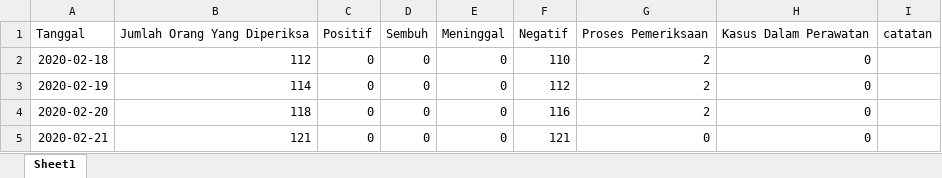
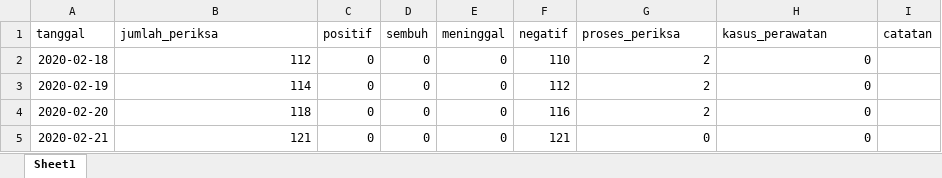
Before and after one commit to taruma/inkovis, an Excel workbook: dataset/data_infeksi_covid19_indonesia.xlsx, sheet Sheet1, drawn as a sheet; only a part is shown; values as stored, in another font and other column widths than the file's, no borders; removed rows and columns are numbered as before the commit, all else as after; the diff names each change by its address in the sheet, - before the commit and + after, or states it on an @@ line.

Commit message:
FIX: dataset 2020-03-24

```diff
--- a/dataset/data_infeksi_covid19_indonesia.xlsx (sheet Sheet1)
+++ b/dataset/data_infeksi_covid19_indonesia.xlsx (sheet Sheet1)
-row 1: Tanggal | Jumlah Orang Yang Diperiksa | Positif | Sembuh | Meninggal | Negatif | Proses Pemeriksaan | Kasus Dalam Perawatan | catatan
+row 1: tanggal | jumlah_periksa | positif | sembuh | meninggal | negatif | proses_periksa | kasus_perawatan | catatan
```
Also changed, not shown: 1 other file.
